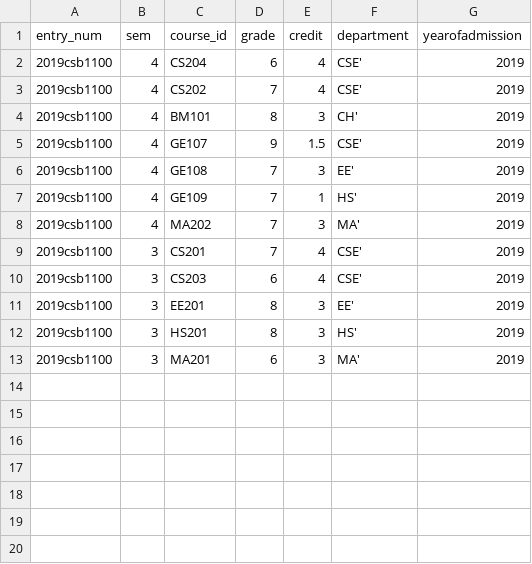
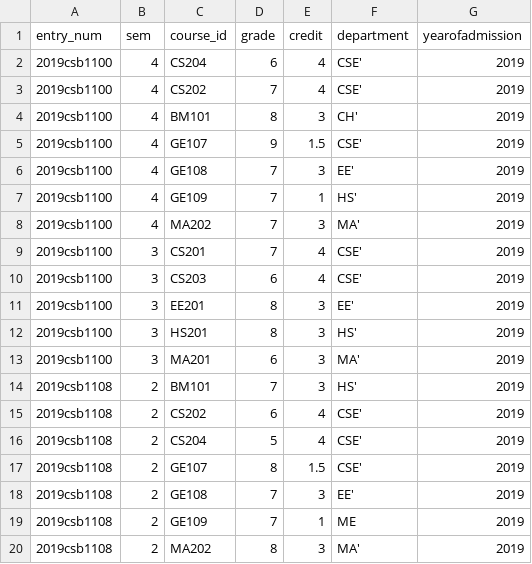
Before and after one commit to muskan89/Academic-Portal-database-design, a CSV file: historyofstudent.csv, drawn as a sheet; the diff names each change by its address in the sheet, - before the commit and + after, or states it on an @@ line.

Commit message:
uploading grades, timeslot and calculateCGPA procedures done

```diff
--- a/historyofstudent.csv
+++ b/historyofstudent.csv
+row 14: 2019csb1108 | 2 | BM101 | 7 | 3 | HS' | 2019
+row 15: 2019csb1108 | 2 | CS202 | 6 | 4 | CSE' | 2019
+row 16: 2019csb1108 | 2 | CS204 | 5 | 4 | CSE' | 2019
+row 17: 2019csb1108 | 2 | GE107 | 8 | 1.5 | CSE' | 2019
+row 18: 2019csb1108 | 2 | GE108 | 7 | 3 | EE' | 2019
+row 19: 2019csb1108 | 2 | GE109 | 7 | 1 | ME | 2019
+row 20: 2019csb1108 | 2 | MA202 | 8 | 3 | MA' | 2019
```
Also changed, not shown: main_folder/historyofstudent.csv.
